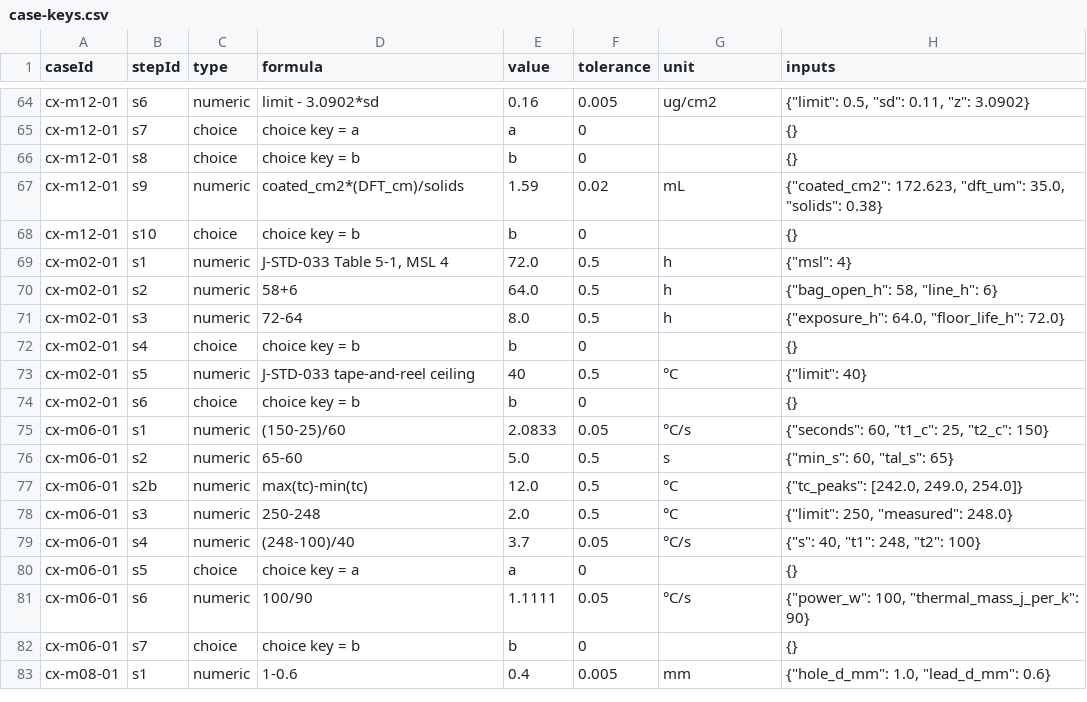
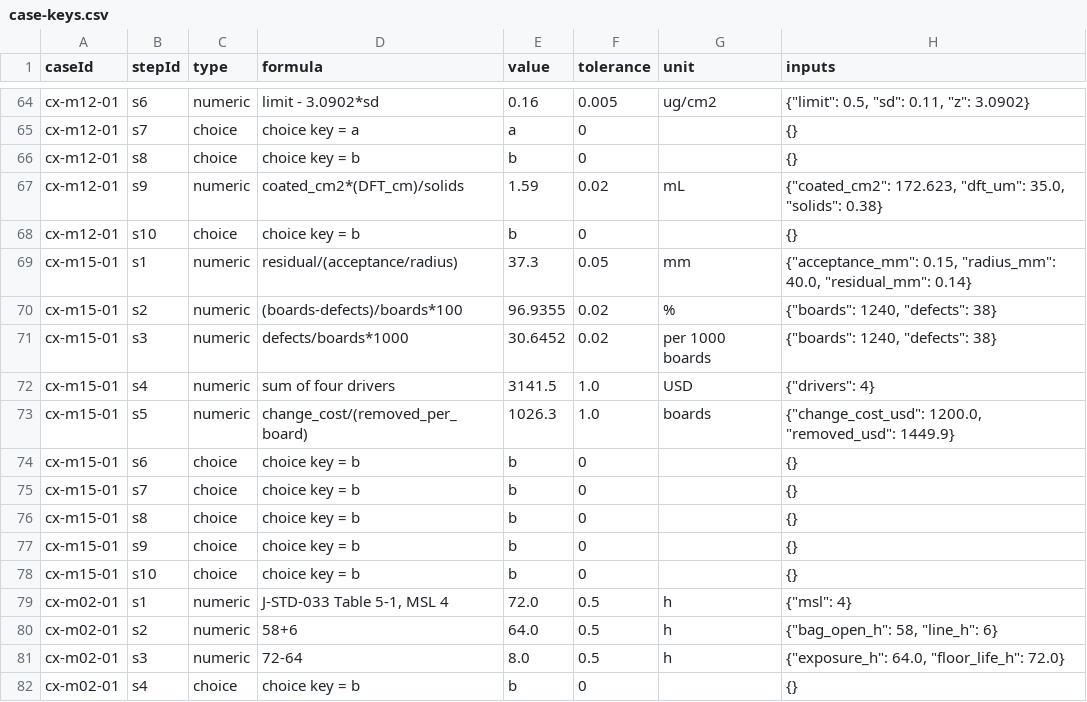
Before and after one commit to elmosmt-blip/pdf, a CSV file: course-clean/docs/case-keys.csv, drawn as a sheet; only a part is shown, gaps mark what is left out; the shorter side is filled out with more unchanged rows.

Commit message:
m15: design feedback — the rule has a number or it is a complaint (15th case)
The last module. This case measures nothing new: every input is a number an
earlier case established, and the work is turning them into the two artefacts
m15 is about.

- fiducial separation for a 0.14 mm residual at 40 mm: 37.3 mm, against the
  10 mm Board X actually has
- first-pass yield 96.94 %, 30.65 defects per 1000 boards, 49.4 DPMO — the
  same 38 defects in three units, which is why the pack states its denominator
- cost of poor quality 3,141.50 USD: scrap 2,160, downtime 260, inspection 465,
  rework 256.50 — scrap is 69 % of it and rework 8 %, so the programme that
  attacks rework attacks the small number
- the 1,200 USD change pays back in 1,026.3 boards, under one order

The rule the case is built around: the plant owns the stencil, the customer owns
the specification, and only the fiducial separation is the designer's — s9 makes
the learner sort by owner before severity.

15 cases / 137 steps. check-cases.js 137/137, course.test.js 195/0, case-qa 57/0.

Co-authored-by: arena-agent <297053741+arena-agent@users.noreply.github.com>

```diff
--- a/course-clean/docs/case-keys.csv
+++ b/course-clean/docs/case-keys.csv
@@ -68,2 +68,12 @@ cx-m12-01,s9,numeric,coated_cm2*(DFT_cm)/solids,1.59,0.02,mL,"{""coated_cm2"": 1
 cx-m12-01,s10,choice,choice key = b,b,0,,{}
+cx-m15-01,s1,numeric,residual/(acceptance/radius),37.3,0.05,mm,"{""acceptance_mm"": 0.15, ""radius_mm"": 40.0, ""residual_mm"": 0.14}"
+cx-m15-01,s2,numeric,(boards-defects)/boards*100,96.9355,0.02,%,"{""boards"": 1240, ""defects"": 38}"
+cx-m15-01,s3,numeric,defects/boards*1000,30.6452,0.02,per 1000 boards,"{""boards"": 1240, ""defects"": 38}"
+cx-m15-01,s4,numeric,sum of four drivers,3141.5,1.0,USD,"{""drivers"": 4}"
+cx-m15-01,s5,numeric,change_cost/(removed_per_board),1026.3,1.0,boards,"{""change_cost_usd"": 1200.0, ""removed_usd"": 1449.9}"
+cx-m15-01,s6,choice,choice key = b,b,0,,{}
+cx-m15-01,s7,choice,choice key = b,b,0,,{}
+cx-m15-01,s8,choice,choice key = b,b,0,,{}
+cx-m15-01,s9,choice,choice key = b,b,0,,{}
+cx-m15-01,s10,choice,choice key = b,b,0,,{}
 cx-m02-01,s1,numeric,"J-STD-033 Table 5-1, MSL 4",72.0,0.5,h,"{""msl"": 4}"
```
Also changed, not shown: 10 other files.
